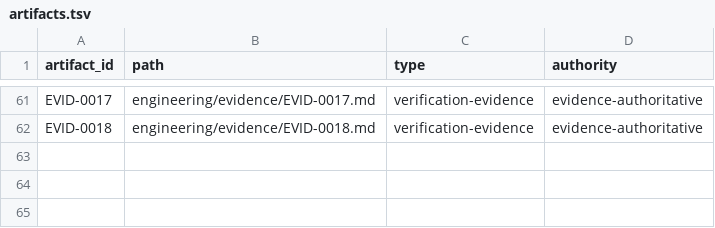
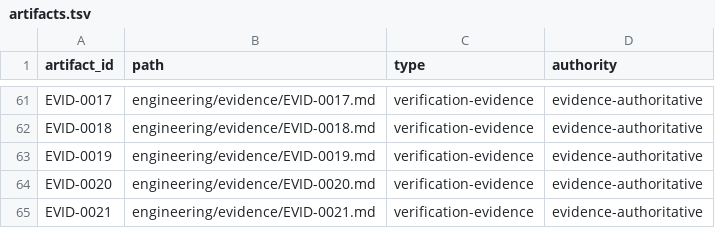
Before and after one commit to monad-framework/monad, a TSV file: .eos/artifacts.tsv, drawn as a sheet; only a part is shown, gaps mark what is left out.

```diff
--- a/.eos/artifacts.tsv
+++ b/.eos/artifacts.tsv
@@ -62 +62,4 @@ EVID-0017	engineering/evidence/EVID-0017.md	verification-evidence	evidence-autho
 EVID-0018	engineering/evidence/EVID-0018.md	verification-evidence	evidence-authoritative
+EVID-0019	engineering/evidence/EVID-0019.md	verification-evidence	evidence-authoritative
+EVID-0020	engineering/evidence/EVID-0020.md	verification-evidence	evidence-authoritative
+EVID-0021	engineering/evidence/EVID-0021.md	verification-evidence	evidence-authoritative
```
Also changed, not shown: .eos/evidence.tsv, .eos/trace-edges.tsv, 30 other files.
